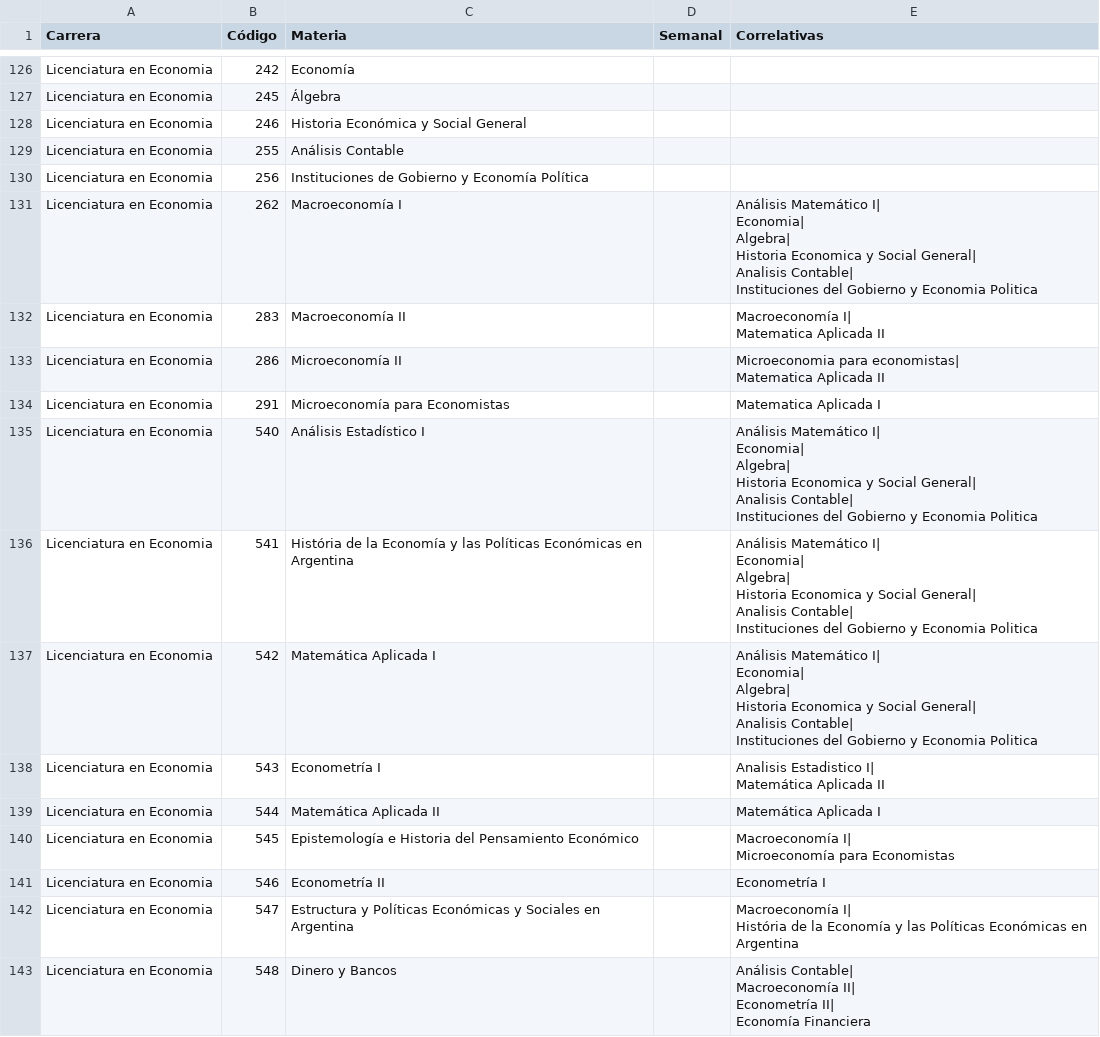
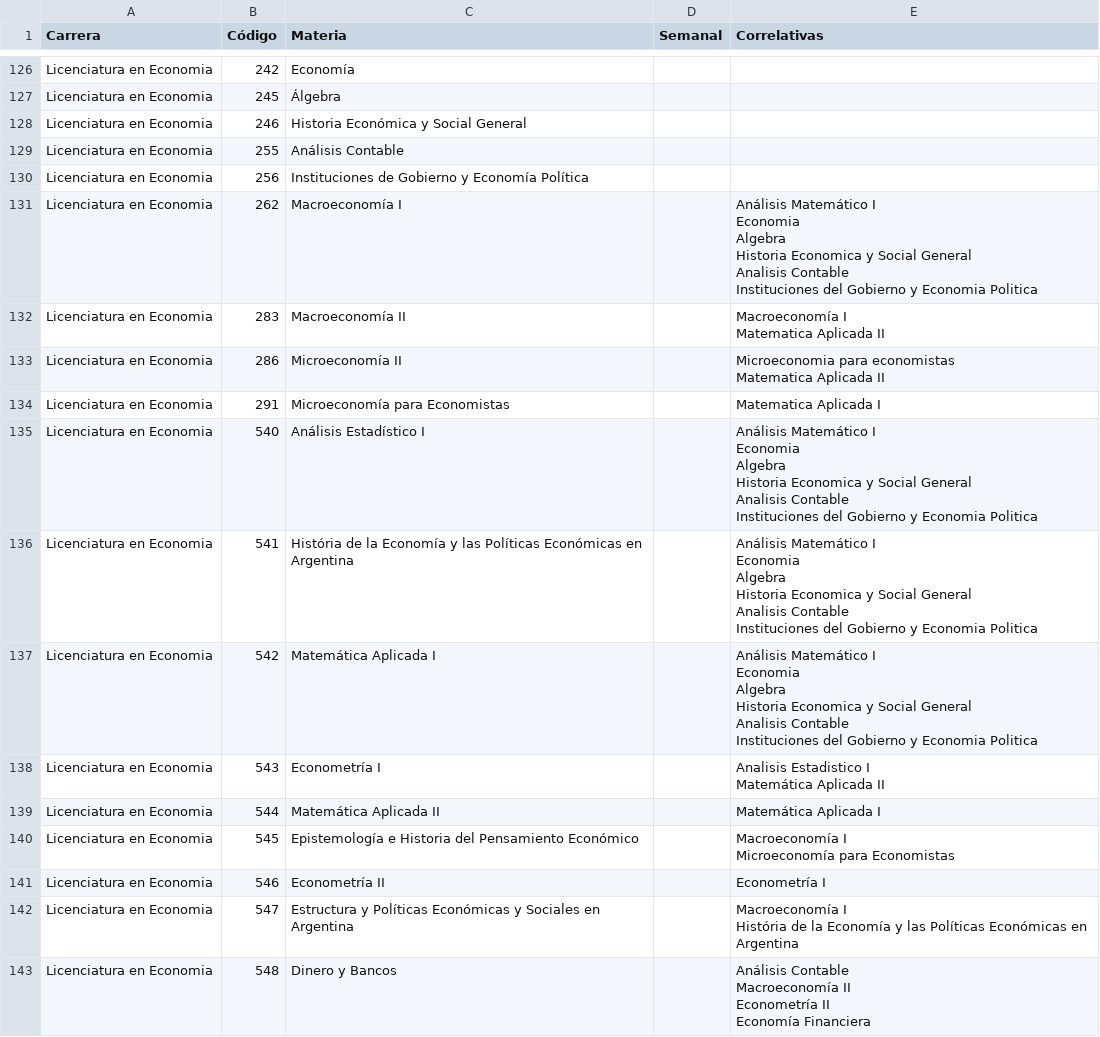
Before and after one commit to SOFIAMORETTI01/FCE-ChatBot, a CSV file: Materias_BOT.csv, drawn as a sheet; only a part is shown, gaps mark what is left out; the diff covers the shown part only.

```diff
--- a/Materias_BOT.csv
+++ b/Materias_BOT.csv
@@ -213,43 +295,71 @@ Licenciatura en Economia;255;Análisis Contable;;
 Licenciatura en Economia;256;Instituciones de Gobierno y Economía Política;;
-Licenciatura en Economia;262;Macroeconomía I;;"Análisis Matemático I|
-Economia|
-Algebra|
-Historia Economica y Social General|
-Analisis Contable|
-Instituciones del Gobierno y Economia Politica"
-Licenciatura en Economia;283;Macroeconomía II;;"Macroeconomía I|
-Matematica Aplicada II"
-Licenciatura en Economia;286;Microeconomía II;;"Microeconomia para economistas|
-Matematica Aplicada II"
+Licenciatura en Economia;262;Macroeconomía I;;"Análisis Matemático I
+
+Economia
+
+Algebra
+
+Historia Economica y Social General
+
+Analisis Contable
+
+Instituciones del Gobierno y Economia Politica"
+Licenciatura en Economia;283;Macroeconomía II;;"Macroeconomía I
+
+Matematica Aplicada II"
+Licenciatura en Economia;286;Microeconomía II;;"Microeconomia para economistas
+
+Matematica Aplicada II"
 Licenciatura en Economia;291;Microeconomía para Economistas;;Matematica Aplicada I
-Licenciatura en Economia;540;Análisis Estadístico I;;"Análisis Matemático I|
-Economia|
-Algebra|
-Historia Economica y Social General|
-Analisis Contable|
-Instituciones del Gobierno y Economia Politica"
-Licenciatura en Economia;541;História de la Economía y las Políticas Económicas en Argentina;;"Análisis Matemático I|
-Economia|
-Algebra|
-Historia Economica y Social General|
-Analisis Contable|
-Instituciones del Gobierno y Economia Politica"
-Licenciatura en Economia;542;Matemática Aplicada I;;"Análisis Matemático I|
-Economia|
-Algebra|
-Historia Economica y Social General|
-Analisis Contable|
-Instituciones del Gobierno y Economia Politica"
-Licenciatura en Economia;543;Econometría I;;"Analisis Estadistico I|
-Matemática Aplicada II"
+Licenciatura en Economia;540;Análisis Estadístico I;;"Análisis Matemático I
+
+Economia
+
+Algebra
+
+Historia Economica y Social General
+
+Analisis Contable
+
+Instituciones del Gobierno y Economia Politica"
+Licenciatura en Economia;541;História de la Economía y las Políticas Económicas en Argentina;;"Análisis Matemático I
+
+Economia
+
+Algebra
+
+Historia Economica y Social General
+
+Analisis Contable
+
+Instituciones del Gobierno y Economia Politica"
+Licenciatura en Economia;542;Matemática Aplicada I;;"Análisis Matemático I
+
+Economia
+
+Algebra
+
+Historia Economica y Social General
+
+Analisis Contable
+
+Instituciones del Gobierno y Economia Politica"
+Licenciatura en Economia;543;Econometría I;;"Analisis Estadistico I
+
+Matemática Aplicada II"
 Licenciatura en Economia;544;Matemática Aplicada II;;Matemática Aplicada I
-Licenciatura en Economia;545;Epistemología e Historia del Pensamiento Económico;;"Macroeconomía I|
-Microeconomía para Economistas"
+Licenciatura en Economia;545;Epistemología e Historia del Pensamiento Económico;;"Macroeconomía I
+
+Microeconomía para Economistas"
 Licenciatura en Economia;546;Econometría II;;Econometría I
-Licenciatura en Economia;547;Estructura y Políticas Económicas y Sociales en Argentina;;"Macroeconomía I|
-História de la Economía y las Políticas Económicas en Argentina"
-Licenciatura en Economia;548;Dinero y Bancos;;"Análisis Contable|
-Macroeconomía II|
-Econometría II|
-Economía Financiera
-"
+Licenciatura en Economia;547;Estructura y Políticas Económicas y Sociales en Argentina;;"Macroeconomía I
+
+História de la Economía y las Políticas Económicas en Argentina"
+Licenciatura en Economia;548;Dinero y Bancos;;"Análisis Contable
+
+Macroeconomía II
+
+Econometría II
+
+Economía Financiera
+"
```
Also changed, not shown: 75 edited cells elsewhere in this file.
